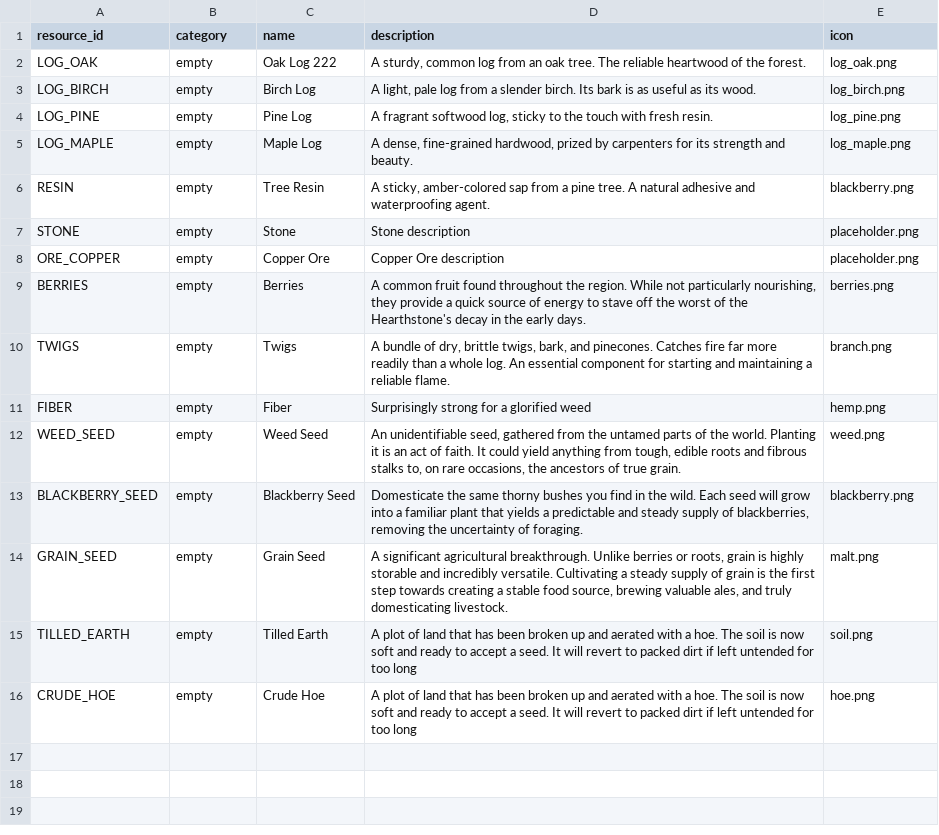
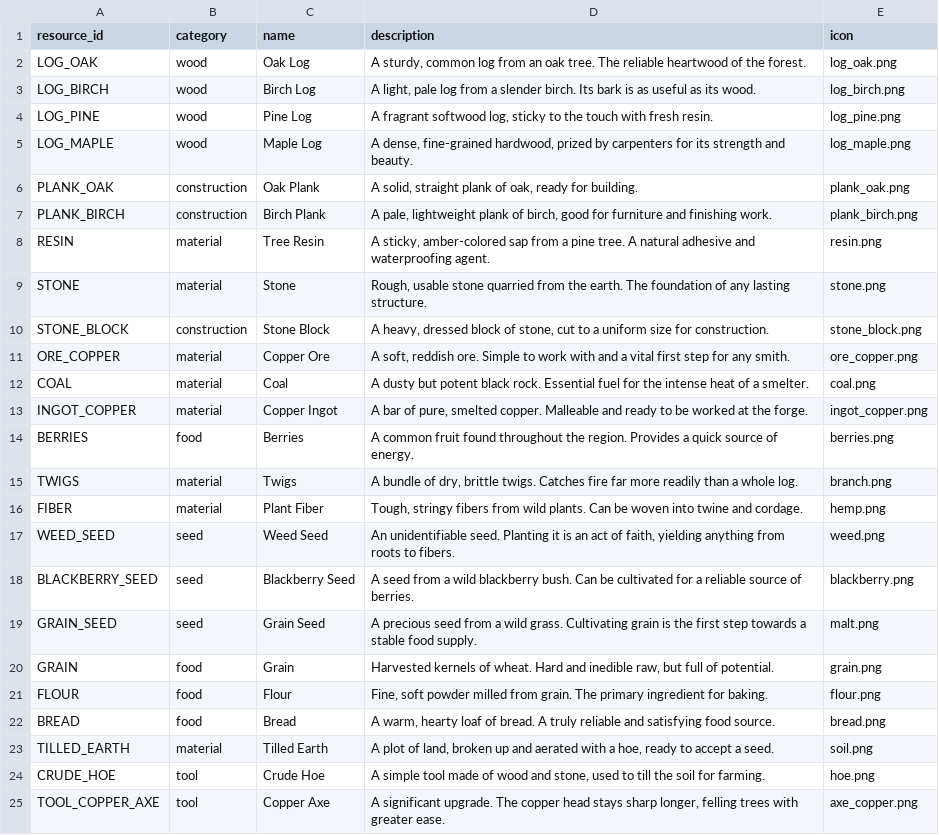
Before and after one commit to x3ak/Emberhill, a CSV file: gamedata/resources.csv, drawn as a sheet; only a part is shown; the diff covers the shown part only.

```diff
--- a/gamedata/resources.csv
+++ b/gamedata/resources.csv
@@ -1,16 +1,25 @@
 resource_id,category,name,description,icon
-LOG_OAK,empty,Oak Log 222,"A sturdy, common log from an oak tree. The reliable heartwood of the forest.",log_oak.png
-LOG_BIRCH,empty,Birch Log,"A light, pale log from a slender birch. Its bark is as useful as its wood.",log_birch.png
-LOG_PINE,empty,Pine Log,"A fragrant softwood log, sticky to the touch with fresh resin.",log_pine.png
-LOG_MAPLE,empty,Maple Log,"A dense, fine-grained hardwood, prized by carpenters for its strength and beauty.",log_maple.png
-RESIN,empty,Tree Resin,"A sticky, amber-colored sap from a pine tree. A natural adhesive and waterproofing agent.",blackberry.png
-STONE,empty,Stone,Stone description,placeholder.png
-ORE_COPPER,empty,Copper Ore,Copper Ore description,placeholder.png
-BERRIES,empty,Berries,"A common fruit found throughout the region. While not particularly nourishing, they provide a quick source of energy to stave off the worst of the Hearthstone's decay in the early days.",berries.png
-TWIGS,empty,Twigs,"A bundle of dry, brittle twigs, bark, and pinecones. Catches fire far more readily than a whole log. An essential component for starting and maintaining a reliable flame.",branch.png
-FIBER,empty,Fiber,Surprisingly strong for a glorified weed,hemp.png
-WEED_SEED,empty,Weed Seed,"An unidentifiable seed, gathered from the untamed parts of the world. Planting it is an act of faith. It could yield anything from tough, edible roots and fibrous stalks to, on rare occasions, the ancestors of true grain.",weed.png
-BLACKBERRY_SEED,empty,Blackberry Seed,"Domesticate the same thorny bushes you find in the wild. Each seed will grow into a familiar plant that yields a predictable and steady supply of blackberries, removing the uncertainty of foraging.",blackberry.png
-GRAIN_SEED,empty,Grain Seed,"A significant agricultural breakthrough. Unlike berries or roots, grain is highly storable and incredibly versatile. Cultivating a steady supply of grain is the first step towards creating a stable food source, brewing valuable ales, and truly domesticating livestock.",malt.png
-TILLED_EARTH,empty,Tilled Earth,A plot of land that has been broken up and aerated with a hoe. The soil is now soft and ready to accept a seed. It will revert to packed dirt if left untended for too long,soil.png
-CRUDE_HOE,empty,Crude Hoe,A plot of land that has been broken up and aerated with a hoe. The soil is now soft and ready to accept a seed. It will revert to packed dirt if left untended for too long,hoe.png
+LOG_OAK,wood,Oak Log,"A sturdy, common log from an oak tree. The reliable heartwood of the forest.",log_oak.png
+LOG_BIRCH,wood,Birch Log,"A light, pale log from a slender birch. Its bark is as useful as its wood.",log_birch.png
+LOG_PINE,wood,Pine Log,"A fragrant softwood log, sticky to the touch with fresh resin.",log_pine.png
+LOG_MAPLE,wood,Maple Log,"A dense, fine-grained hardwood, prized by carpenters for its strength and beauty.",log_maple.png
+PLANK_OAK,construction,Oak Plank,"A solid, straight plank of oak, ready for building.",plank_oak.png
+PLANK_BIRCH,construction,Birch Plank,"A pale, lightweight plank of birch, good for furniture and finishing work.",plank_birch.png
+RESIN,material,Tree Resin,"A sticky, amber-colored sap from a pine tree. A natural adhesive and waterproofing agent.",resin.png
+STONE,material,Stone,"Rough, usable stone quarried from the earth. The foundation of any lasting structure.",stone.png
+STONE_BLOCK,construction,Stone Block,"A heavy, dressed block of stone, cut to a uniform size for construction.",stone_block.png
+ORE_COPPER,material,Copper Ore,"A soft, reddish ore. Simple to work with and a vital first step for any smith.",ore_copper.png
+COAL,material,Coal,"A dusty but potent black rock. Essential fuel for the intense heat of a smelter.",coal.png
+INGOT_COPPER,material,Copper Ingot,"A bar of pure, smelted copper. Malleable and ready to be worked at the forge.",ingot_copper.png
+BERRIES,food,Berries,"A common fruit found throughout the region. Provides a quick source of energy.",berries.png
+TWIGS,material,Twigs,"A bundle of dry, brittle twigs. Catches fire far more readily than a whole log.",branch.png
+FIBER,material,Plant Fiber,"Tough, stringy fibers from wild plants. Can be woven into twine and cordage.",hemp.png
+WEED_SEED,seed,Weed Seed,"An unidentifiable seed. Planting it is an act of faith, yielding anything from roots to fibers.",weed.png
+BLACKBERRY_SEED,seed,Blackberry Seed,"A seed from a wild blackberry bush. Can be cultivated for a reliable source of berries.",blackberry.png
+GRAIN_SEED,seed,Grain Seed,"A precious seed from a wild grass. Cultivating grain is the first step towards a stable food supply.",malt.png
+GRAIN,food,Grain,"Harvested kernels of wheat. Hard and inedible raw, but full of potential.",grain.png
+FLOUR,food,Flour,"Fine, soft powder milled from grain. The primary ingredient for baking.",flour.png
+BREAD,food,Bread,"A warm, hearty loaf of bread. A truly reliable and satisfying food source.",bread.png
+TILLED_EARTH,material,Tilled Earth,"A plot of land, broken up and aerated with a hoe, ready to accept a seed.",soil.png
+CRUDE_HOE,tool,Crude Hoe,"A simple tool made of wood and stone, used to till the soil for farming.",hoe.png
+TOOL_COPPER_AXE,tool,Copper Axe,"A significant upgrade. The copper head stays sharp longer, felling trees with greater ease.",axe_copper.png
```
Also changed, not shown: 1 added row elsewhere in this file, gamedata/processes.csv, gamedata/progression.csv, 40 other files.
